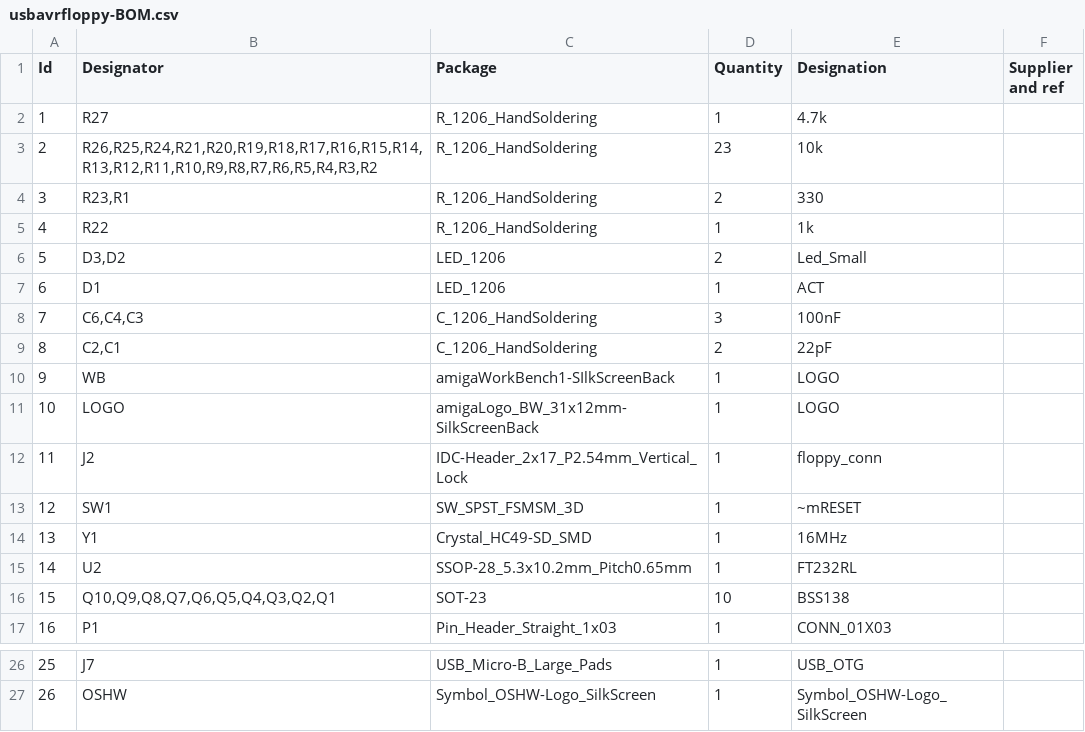
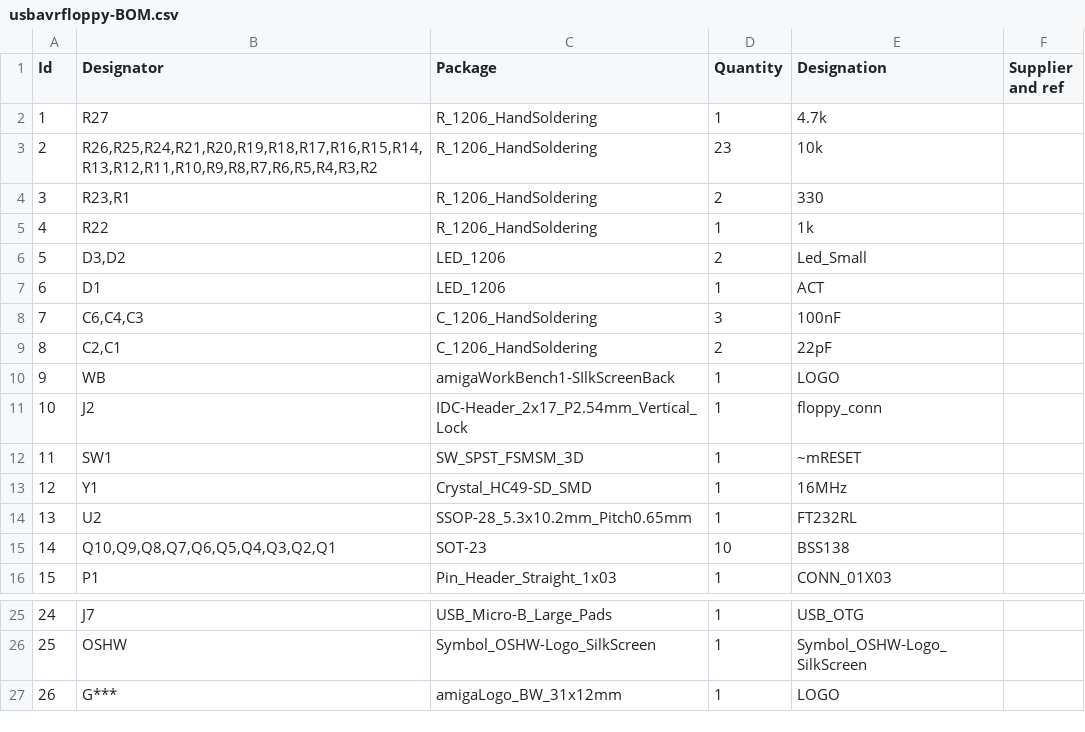
Before and after one commit to gianlucarenzi/usbamigafloppy, a CSV file: hw/production/usbavrfloppy-BOM.csv, drawn as a sheet; only a part is shown, gaps mark what is left out; removed rows and columns are numbered as before the commit, all else as after; the diff names each change by its address in the sheet, - before the commit and + after, or states it on an @@ line.

Commit message:
Changed backside (SilkScreen Back) logo and text

```diff
--- a/hw/production/usbavrfloppy-BOM.csv
+++ b/hw/production/usbavrfloppy-BOM.csv
-row 11: 10 | LOGO | amigaLogo_BW_31x12mm-SilkScreenBack | 1 | LOGO
@@ column A (Id) renumbered between rows 11 and 26 @@
+row 27: 26 | G*** | amigaLogo_BW_31x12mm | 1 | LOGO
```
Also changed, not shown: 17 other files.
